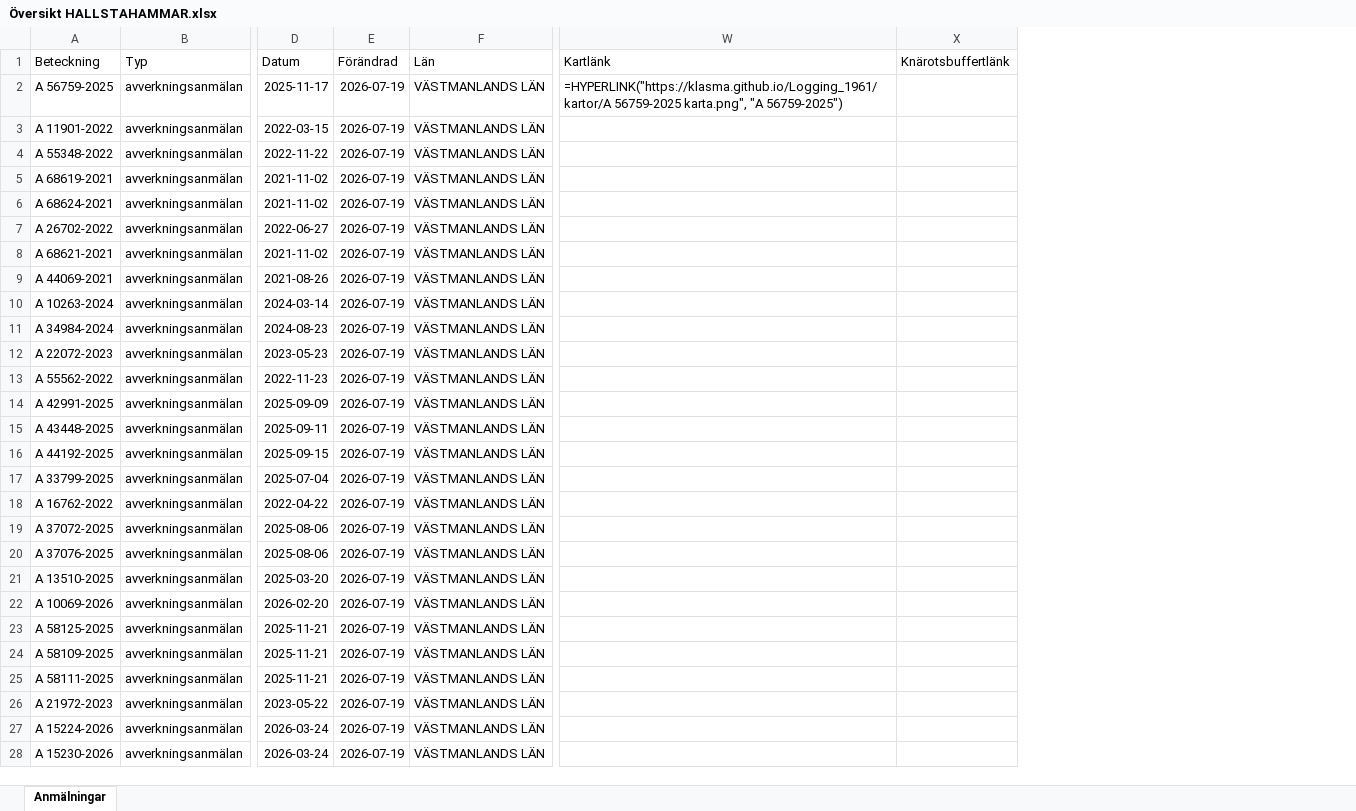
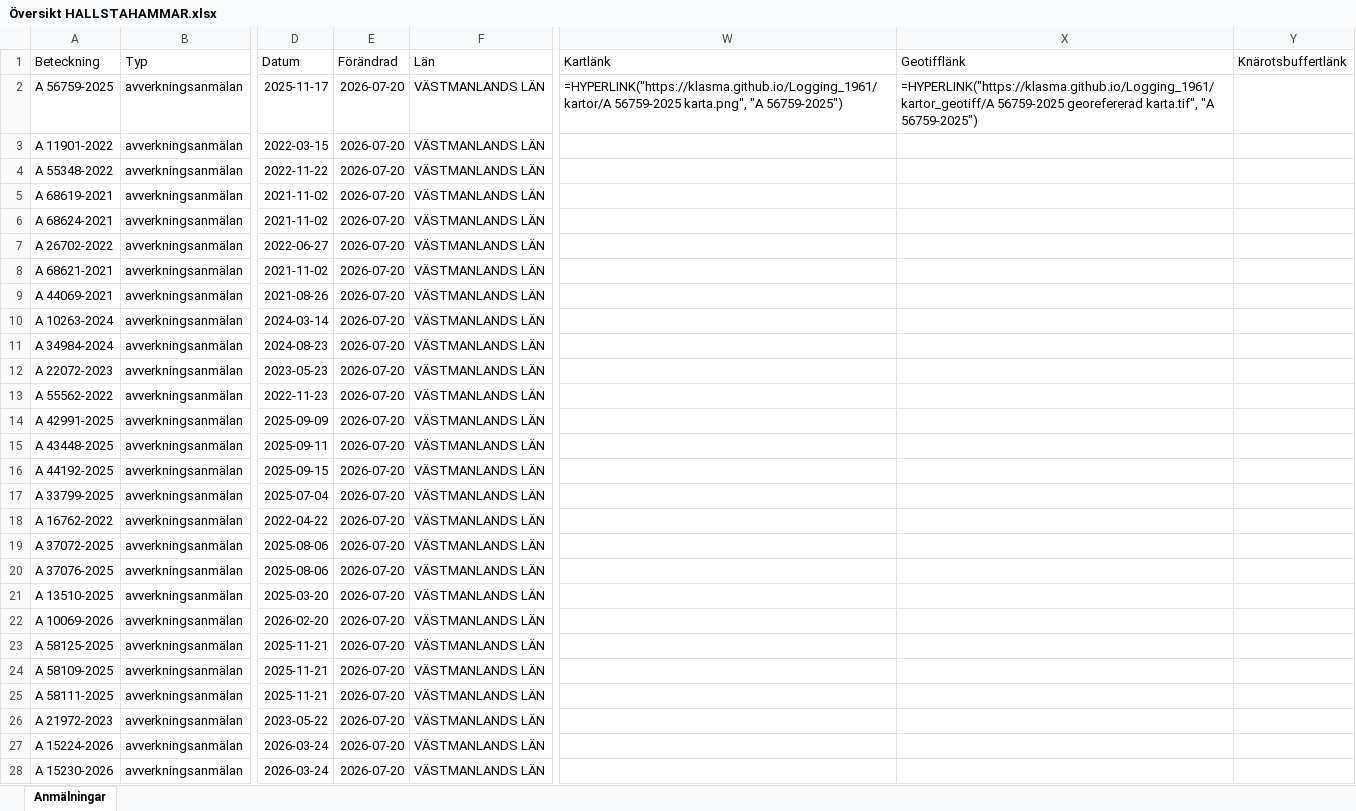
Before and after one commit to klasma/Logging_1961, an Excel workbook: Översikt HALLSTAHAMMAR.xlsx, sheet Anmälningar, drawn as a sheet; only a part is shown, gaps mark what is left out; values as stored, in another font and other column widths than the file's, no borders; formulas without a stored value are shown as written; the diff covers the shown part only; the diff names each change by its address in the sheet, - before the commit and + after, or states it on an @@ line.

```diff
--- a/Översikt HALLSTAHAMMAR.xlsx (sheet Anmälningar)
+++ b/Översikt HALLSTAHAMMAR.xlsx (sheet Anmälningar)
+column X (Geotifflänk), row 2: =HYPERLINK("https://klasma.github.io/Logging_1961/kartor_geotiff/A 56759-2025 georefererad karta.tif", "A 56759-2025")
-E2:E28 (Förändrad): 2026-07-19
+E2:E28 (Förändrad): 2026-07-20
```
Also changed, not shown: 19 edited cells elsewhere in this sheet, artfynd/A 56759-2025 artfynd.xlsx, 6 other files.
